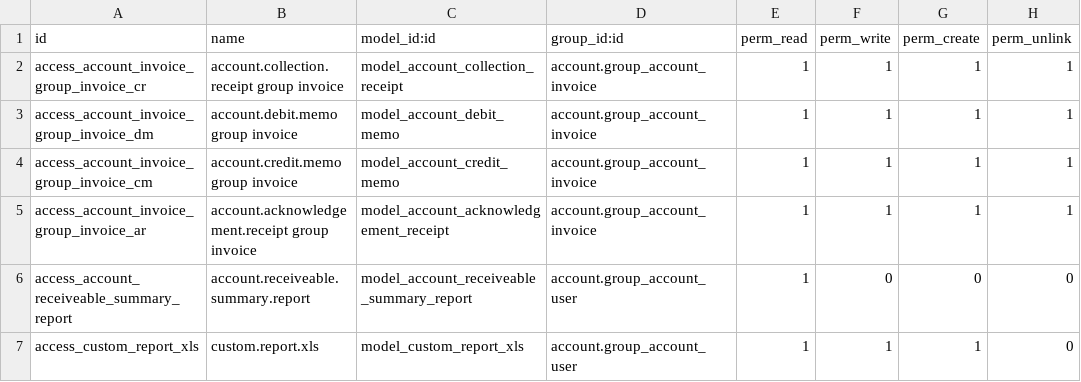
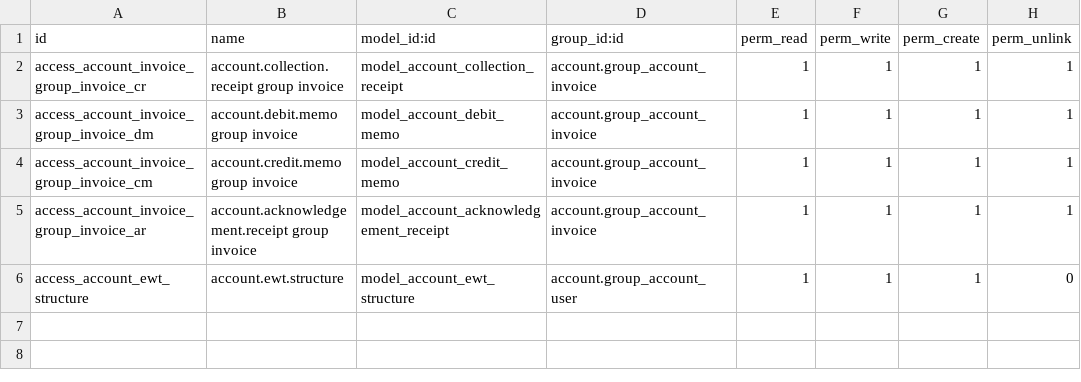
Before and after one commit to Jeisonpernia/globpak, a CSV file: security/ir.model.access.csv, drawn as a sheet.

Commit message:
GLOBPAK UPDATES
1. Accounts Receivable Summary - DONE
	- Wizard to generate and print excel report - DONE
	- Excel Report Format - DONE

2. Alphabetical List of Payees from whom Taxes Were Withheld- DONE
	- Wizard to generate and print excel report - DONE
	- Excel Report Format - DONE

3. EWT Structure - DONE
	- Model and view to add/maintain EWT Structure - DONE
	- Data for EWT Structure - DONE
	- Link EWT to Accounting Tax - DONE

4. Sales Transaction - DONE
	- Wizard to generate and print excel report - DONE
	- Excel Report Format - DONE

5. Purchase Transaction - DONE
	- Wizard to generate and print excel report - DONE
	- Excel Report Format - DONE

```diff
--- a/security/ir.model.access.csv
+++ b/security/ir.model.access.csv
@@ -5,3 +5,2 @@ access_account_invoice_group_invoice_cm,account.credit.memo group invoice,model_
 access_account_invoice_group_invoice_ar,account.acknowledgement.receipt group invoice,model_account_acknowledgement_receipt,account.group_account_invoice,1,1,1,1
-access_account_receiveable_summary_report,account.receiveable.summary.report,model_account_receiveable_summary_report,account.group_account_user,1,0,0,0
-access_custom_report_xls,custom.report.xls,model_custom_report_xls,account.group_account_user,1,1,1,0
+access_account_ewt_structure,account.ewt.structure,model_account_ewt_structure,account.group_account_user,1,1,1,0
```
Also changed, not shown: 22 other files.
